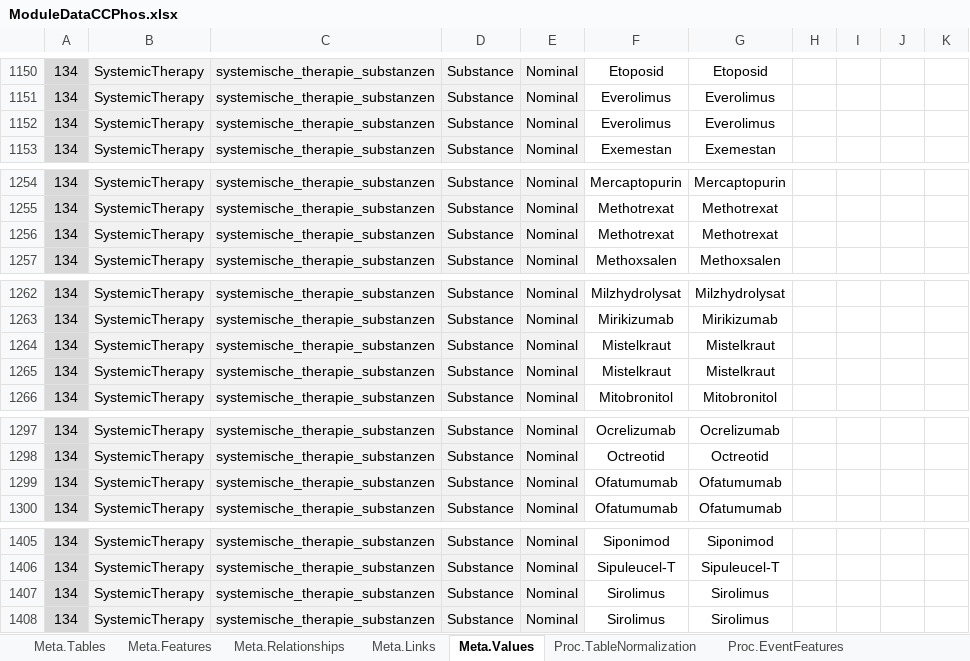
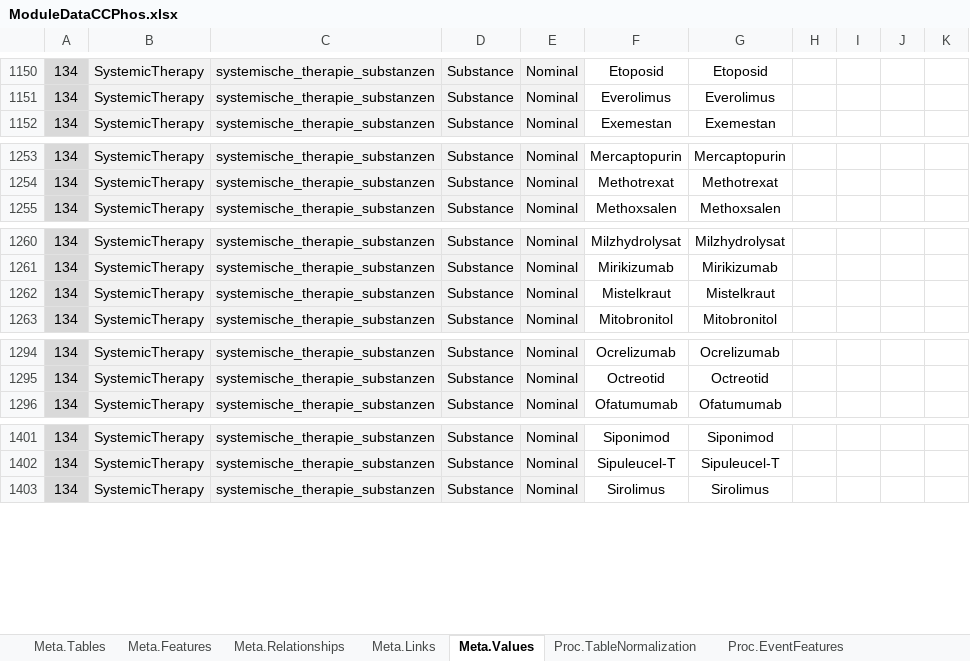
Before and after one commit to BastianReiter/dsCCPhos, an Excel workbook: Development/Data/ModuleData/ModuleDataCCPhos.xlsx, sheet Meta.Values, drawn as a sheet; only a part is shown, gaps mark what is left out; values as stored, in another font and other column widths than the file's, no borders; conditional formats not drawn; the diff names each change by its address in the sheet, - before the commit and + after, or states it on an @@ line.

Commit message:
Freda update and some changes in meta data

```diff
--- a/Development/Data/ModuleData/ModuleDataCCPhos.xlsx (sheet Meta.Values)
+++ b/Development/Data/ModuleData/ModuleDataCCPhos.xlsx (sheet Meta.Values)
-row 1152: 134 | SystemicTherapy | systemische_therapie_substanzen | Substance | Nominal | Everolimus | Everolimus
-row 1256: 134 | SystemicTherapy | systemische_therapie_substanzen | Substance | Nominal | Methotrexat | Methotrexat
-row 1264: 134 | SystemicTherapy | systemische_therapie_substanzen | Substance | Nominal | Mistelkraut | Mistelkraut
-row 1299: 134 | SystemicTherapy | systemische_therapie_substanzen | Substance | Nominal | Ofatumumab | Ofatumumab
-row 1407: 134 | SystemicTherapy | systemische_therapie_substanzen | Substance | Nominal | Sirolimus | Sirolimus
```
Also changed, not shown: formulas that keep their value, 4 other files.
